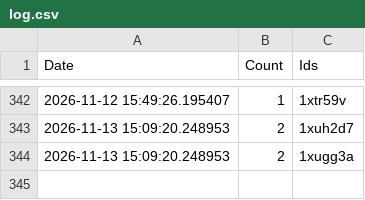
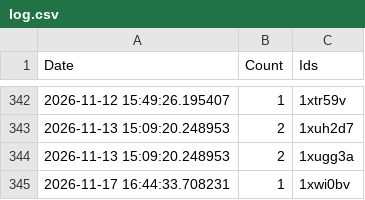
Before and after one commit to brianrocknj/race-reports, a CSV file: log.csv, drawn as a sheet; only a part is shown, gaps mark what is left out; the diff names each change by its address in the sheet, - before the commit and + after, or states it on an @@ line.

```diff
--- a/log.csv
+++ b/log.csv
+row 345: 2026-11-17 16:44:33.708231 | 1 | 1xwi0bv
```
Also changed, not shown: 1 other file.
